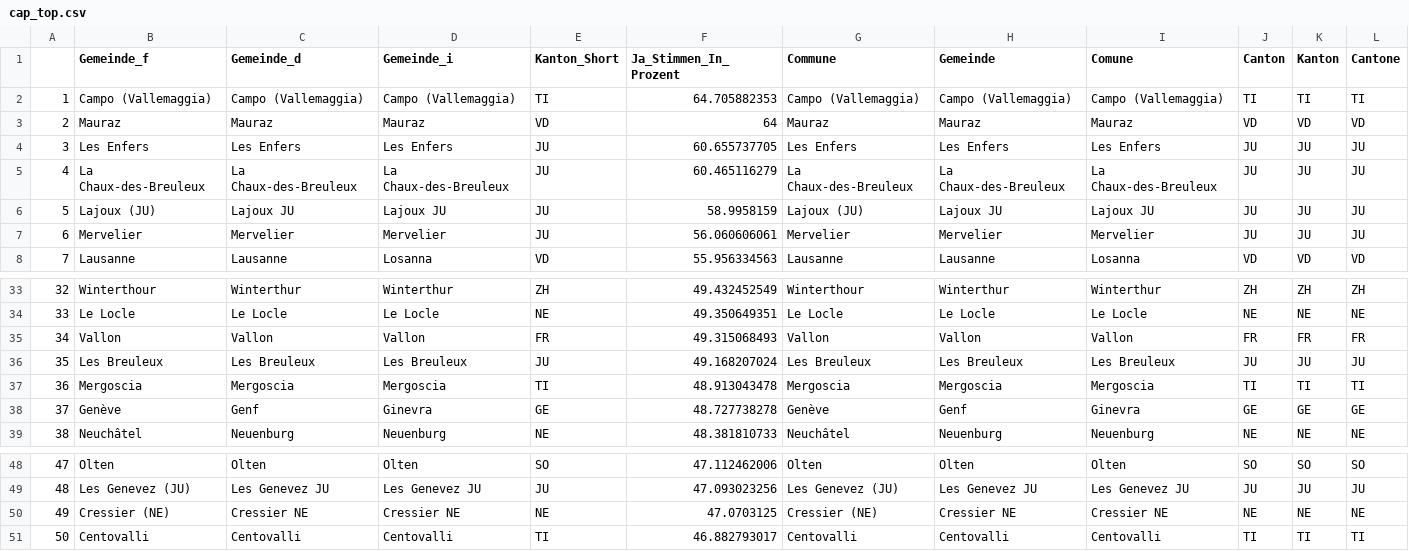
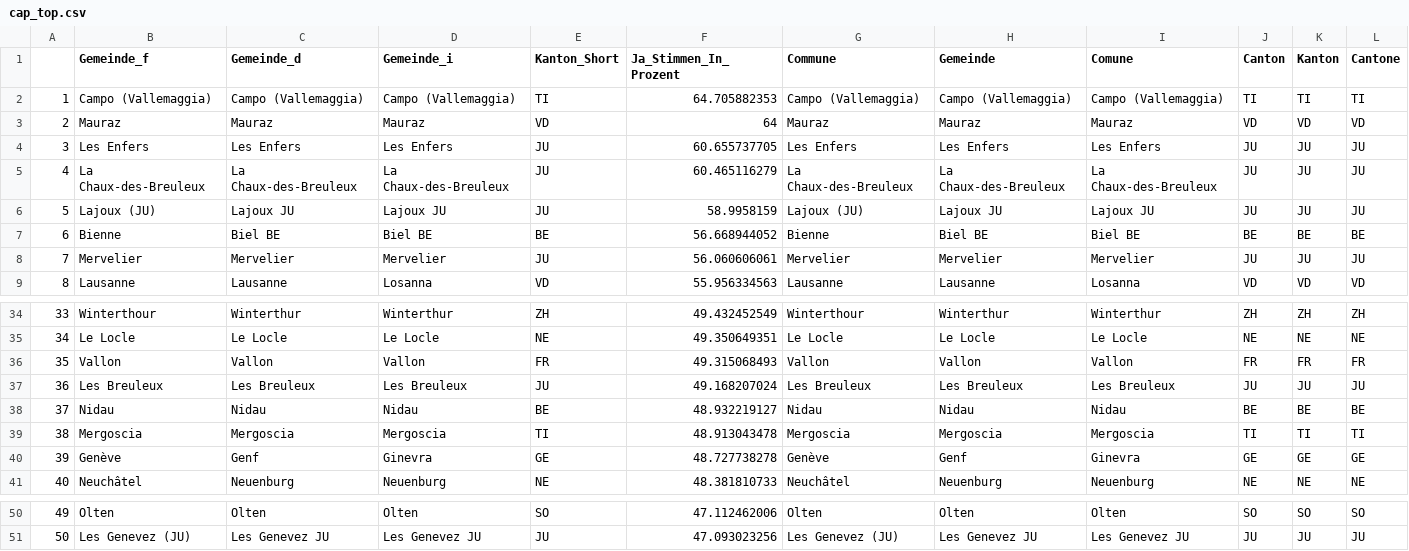
Before and after one commit to awp-finanznachrichten/lena_september2021, a CSV file: Tableaux/cap_top.csv, drawn as a sheet; only a part is shown, gaps mark what is left out; removed rows and columns are numbered as before the commit, all else as after; rows hold the shown columns only; the diff names each change by its address in the sheet, - before the commit and + after, or states it on an @@ line.

```diff
--- a/Tableaux/cap_top.csv
+++ b/Tableaux/cap_top.csv
+row 7: 6 | Bienne | Biel BE | Biel BE | BE | 56.668944052 | Bienne | Biel BE | Biel BE | BE | BE | BE
@@ column A renumbered between rows 8 and 51 @@
+row 38: 37 | Nidau | Nidau | Nidau | BE | 48.932219127 | Nidau | Nidau | Nidau | BE | BE | BE
-row 50: 49 | Cressier (NE) | Cressier NE | Cressier NE | NE | 47.0703125 | Cressier (NE) | Cressier NE | Cressier NE | NE | NE | NE
-row 51: 50 | Centovalli | Centovalli | Centovalli | TI | 46.882793017 | Centovalli | Centovalli | Centovalli | TI | TI | TI
```
Also changed, not shown: Tableaux/cap_flop.csv, Tableaux/mar_flop.csv, 1 other file.
